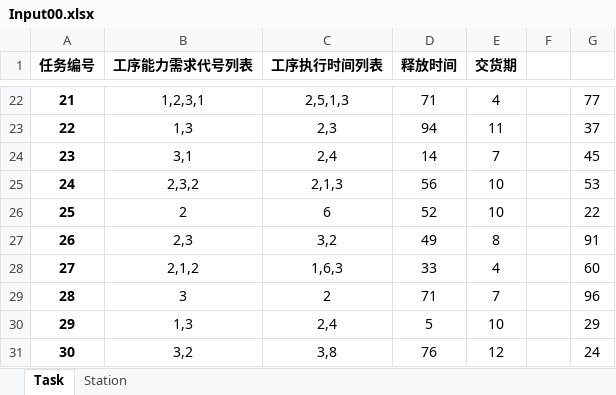
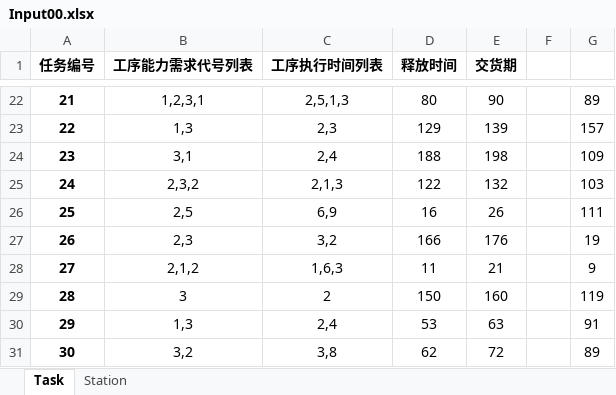
Before and after one commit to AboutDaxin/GPHH-Matrix-Shop, an Excel workbook: Input00.xlsx, sheet Task, drawn as a sheet; only a part is shown, gaps mark what is left out; values as stored, in another font and other column widths than the file's, no borders; the diff covers the shown part only; the diff names each change by its address in the sheet, - before the commit and + after, or states it on an @@ line.

```diff
--- a/Input00.xlsx (sheet Task)
+++ b/Input00.xlsx (sheet Task)
-D22 (释放时间): 71
+D22 (释放时间): 80
-E22 (交货期): 4
+E22 (交货期): 90
-G22: 77
+G22: 89
-D23 (释放时间): 94
+D23 (释放时间): 129
-E23 (交货期): 11
+E23 (交货期): 139
-G23: 37
+G23: 157
-D24 (释放时间): 14
+D24 (释放时间): 188
-E24 (交货期): 7
+E24 (交货期): 198
-G24: 45
+G24: 109
-D25 (释放时间): 56
+D25 (释放时间): 122
-E25 (交货期): 10
+E25 (交货期): 132
-G25: 53
+G25: 103
-B26 (工序能力需求代号列表): 2
+B26 (工序能力需求代号列表): 2,5
-C26 (工序执行时间列表): 6
+C26 (工序执行时间列表): 6,9
-D26 (释放时间): 52
+D26 (释放时间): 16
-E26 (交货期): 10
+E26 (交货期): 26
-G26: 22
+G26: 111
-D27 (释放时间): 49
+D27 (释放时间): 166
-E27 (交货期): 8
+E27 (交货期): 176
-G27: 91
+G27: 19
-D28 (释放时间): 33
+D28 (释放时间): 11
-E28 (交货期): 4
+E28 (交货期): 21
-G28: 60
+G28: 9
-D29 (释放时间): 71
+D29 (释放时间): 150
-E29 (交货期): 7
+E29 (交货期): 160
-G29: 96
+G29: 119
-D30 (释放时间): 5
+D30 (释放时间): 53
-E30 (交货期): 10
+E30 (交货期): 63
-G30: 29
+G30: 91
-D31 (释放时间): 76
+D31 (释放时间): 62
-E31 (交货期): 12
+E31 (交货期): 72
-G31: 24
+G31: 89
```
Also changed, not shown: 486 edited cells elsewhere in this sheet, sheet Station, formulas that keep their value, 4 other files.
